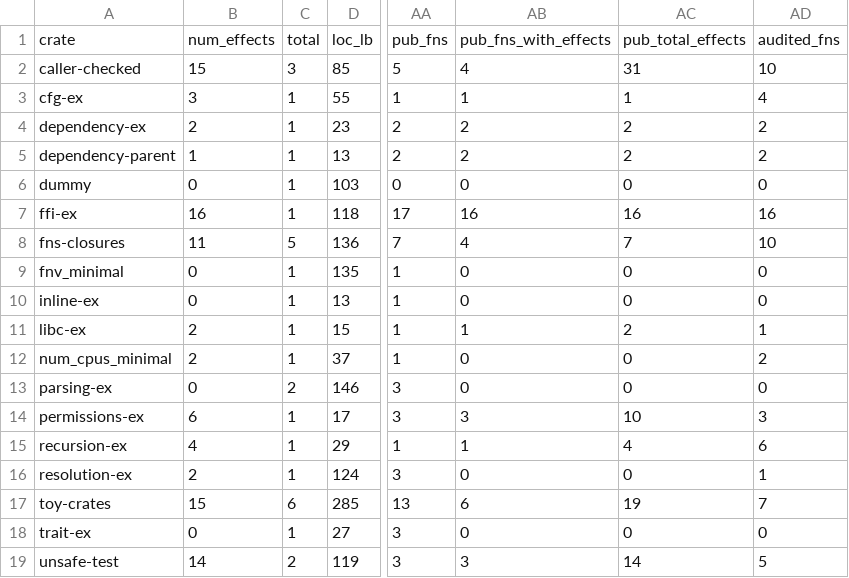
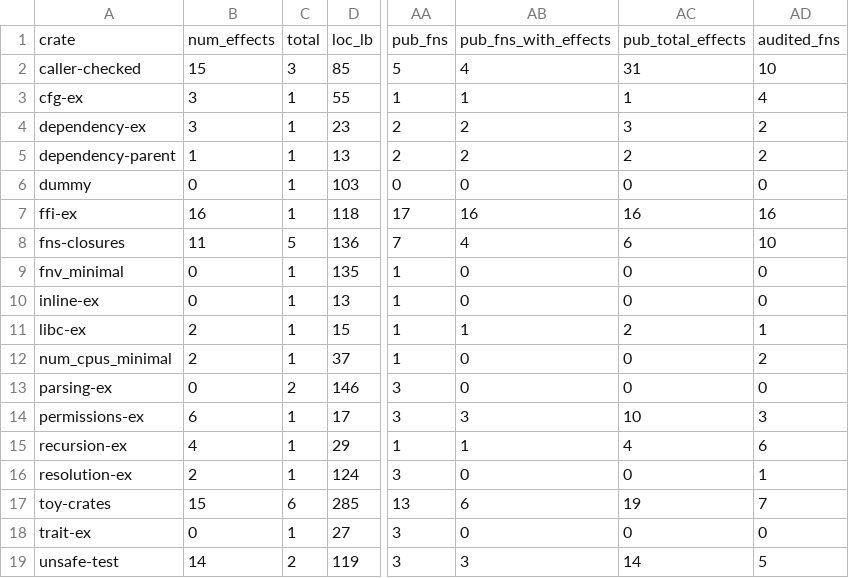
Before and after one commit to PLSysSec/cargo-scan, a CSV file: data/results/test_metadata.csv, drawn as a sheet; only a part is shown, gaps mark what is left out; the diff names each change by its address in the sheet, - before the commit and + after, or states it on an @@ line.

```diff
--- a/data/results/test_metadata.csv
+++ b/data/results/test_metadata.csv
-B4: 2
+B4: 3
-AC4: 2
+AC4: 3
-AC8: 7
+AC8: 6
```
Also changed, not shown: data/results/test_all.csv, data/results/test_patterns.csv, 1 other file.
